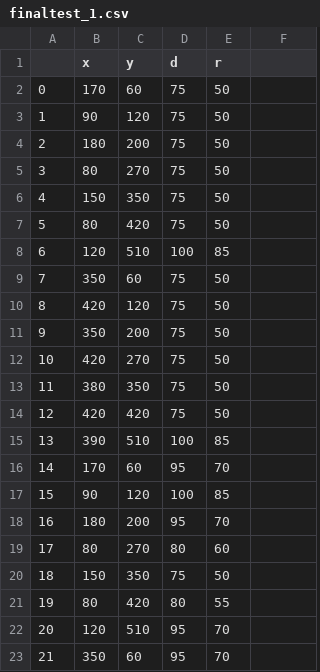
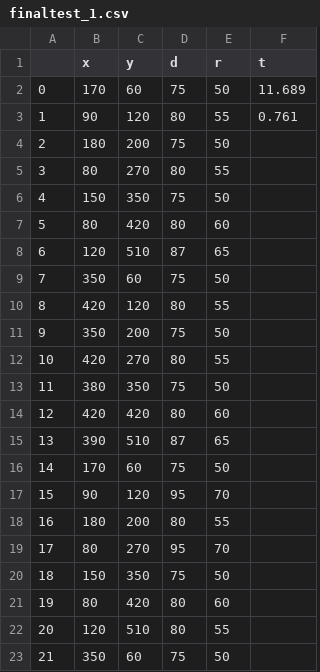
Before and after one commit to juliaestrin/SmartSole_Code, a CSV file: pythonBLE/finaltest_1.csv, drawn as a sheet; only a part is shown; the diff covers the shown part only.

```diff
--- a/pythonBLE/finaltest_1.csv
+++ b/pythonBLE/finaltest_1.csv
@@ -1,3 +1,3 @@
-,x,y,d,r
-0,170,60,75,50
-1,90,120,75,50
+,x,y,d,r,t
+0,170,60,75,50,11.689
+1,90,120,80,55,0.761
@@ -5 +5 @@
-3,80,270,75,50
+3,80,270,80,55,
@@ -7,2 +7,2 @@
-5,80,420,75,50
-6,120,510,100,85
+5,80,420,80,60,
+6,120,510,87,65,
@@ -10 +10 @@
-8,420,120,75,50
+8,420,120,80,55,
@@ -12 +12 @@
-10,420,270,75,50
+10,420,270,80,55,
@@ -14,6 +14,6 @@
-12,420,420,75,50
-13,390,510,100,85
-14,170,60,95,70
-15,90,120,100,85
-16,180,200,95,70
-17,80,270,80,60
+12,420,420,80,60,
+13,390,510,87,65,
+14,170,60,75,50,
+15,90,120,95,70,
+16,180,200,80,55,
+17,80,270,95,70,
@@ -21,3 +21,3 @@
-19,80,420,80,55
-20,120,510,95,70
-21,350,60,95,70
+19,80,420,80,60,
+20,120,510,80,55,
+21,350,60,75,50,
```
Also changed, not shown: 21 edited cells elsewhere in this file, 3 other files.
